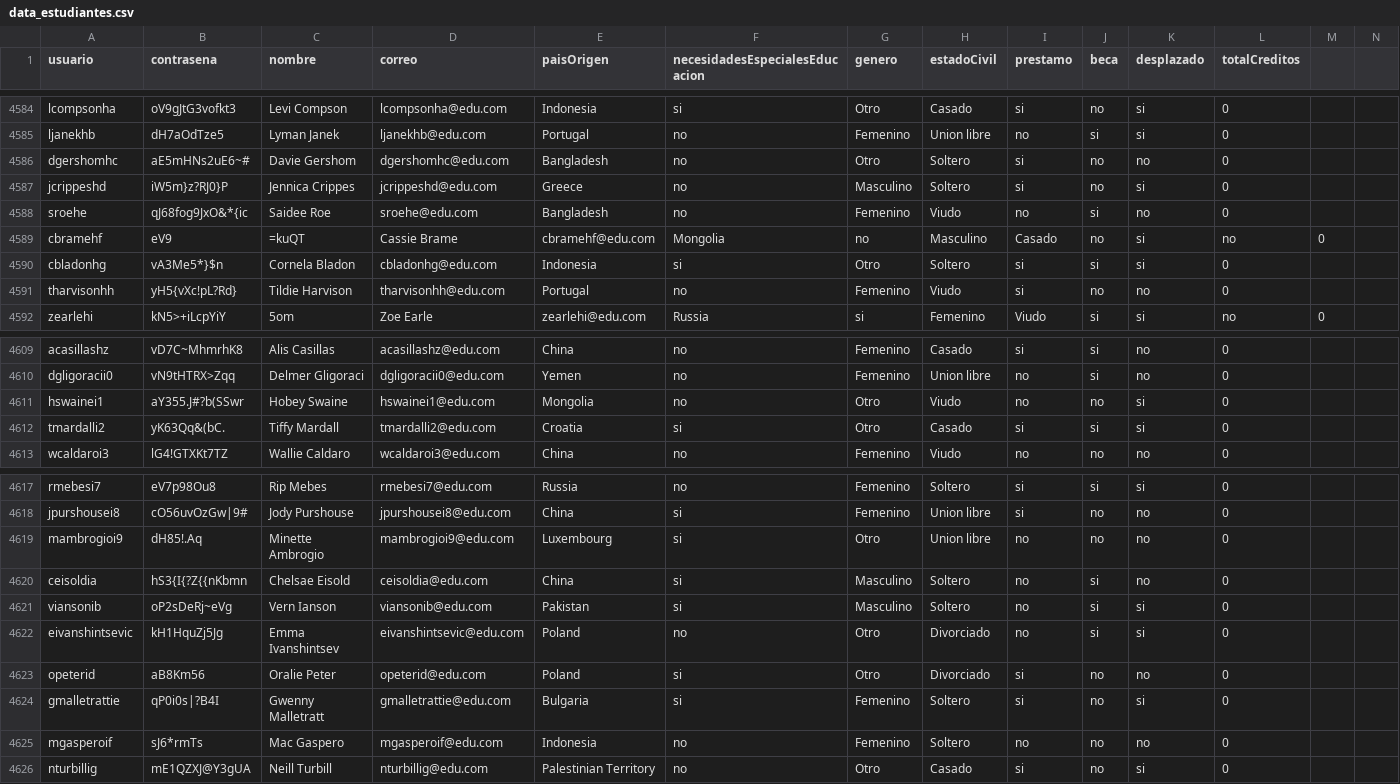
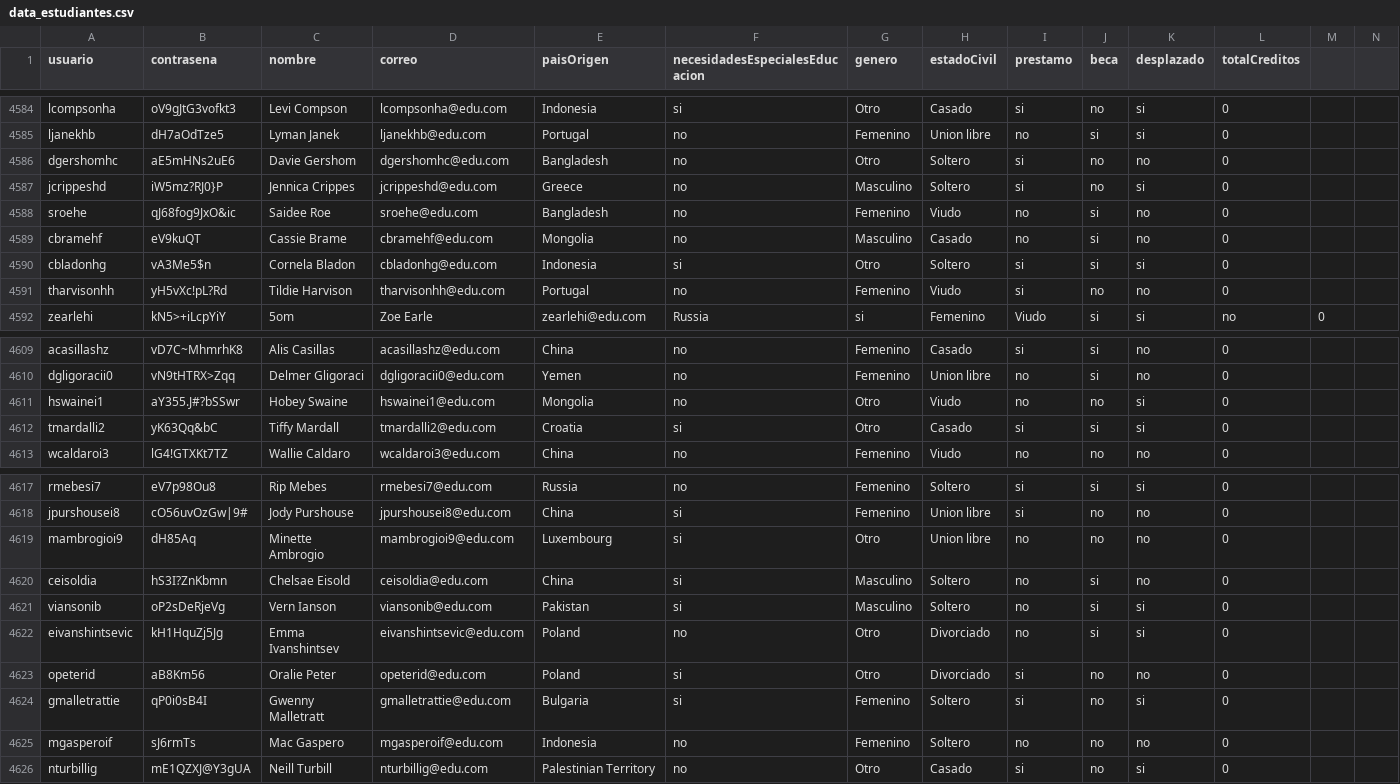
Before and after one commit to natam226/datasets_proyecto, a CSV file: more_data/preliminar/data_estudiantes.csv, drawn as a sheet; only a part is shown, gaps mark what is left out.

Commit message:
Update data_estudiantes.csv

```diff
--- a/more_data/preliminar/data_estudiantes.csv
+++ b/more_data/preliminar/data_estudiantes.csv
@@ -4585,8 +4585,8 @@ lcompsonha,oV9gJtG3vofkt3,Levi Compson,lcompsonha@edu.com,Indonesia,si,Otro,Casa
 ljanekhb,dH7aOdTze5,Lyman Janek,ljanekhb@edu.com,Portugal,no,Femenino,Union libre,no,si,si,0
-dgershomhc,aE5mHNs2uE6~#,Davie Gershom,dgershomhc@edu.com,Bangladesh,no,Otro,Soltero,si,no,no,0
-jcrippeshd,iW5m}z?RJ0}P,Jennica Crippes,jcrippeshd@edu.com,Greece,no,Masculino,Soltero,si,no,si,0
-sroehe,qJ68fog9JxO&*{ic,Saidee Roe,sroehe@edu.com,Bangladesh,no,Femenino,Viudo,no,si,no,0
-cbramehf,eV9,=kuQT,Cassie Brame,cbramehf@edu.com,Mongolia,no,Masculino,Casado,no,si,no,0
-cbladonhg,vA3Me5*}$n,Cornela Bladon,cbladonhg@edu.com,Indonesia,si,Otro,Soltero,si,si,si,0
-tharvisonhh,yH5{vXc!pL?Rd},Tildie Harvison,tharvisonhh@edu.com,Portugal,no,Femenino,Viudo,si,no,no,0
+dgershomhc,aE5mHNs2uE6,Davie Gershom,dgershomhc@edu.com,Bangladesh,no,Otro,Soltero,si,no,no,0
+jcrippeshd,iW5mz?RJ0}P,Jennica Crippes,jcrippeshd@edu.com,Greece,no,Masculino,Soltero,si,no,si,0
+sroehe,qJ68fog9JxO&ic,Saidee Roe,sroehe@edu.com,Bangladesh,no,Femenino,Viudo,no,si,no,0
+cbramehf,eV9kuQT,Cassie Brame,cbramehf@edu.com,Mongolia,no,Masculino,Casado,no,si,no,0
+cbladonhg,vA3Me5$n,Cornela Bladon,cbladonhg@edu.com,Indonesia,si,Otro,Soltero,si,si,si,0
+tharvisonhh,yH5vXc!pL?Rd,Tildie Harvison,tharvisonhh@edu.com,Portugal,no,Femenino,Viudo,si,no,no,0
 zearlehi,kN5>+iLcpYiY,5om,Zoe Earle,zearlehi@edu.com,Russia,si,Femenino,Viudo,si,si,no,0
@@ -4610,4 +4610,4 @@ acasillashz,vD7C~MhmrhK8,Alis Casillas,acasillashz@edu.com,China,no,Femenino,Cas
 dgligoracii0,vN9tHTRX>Zqq,Delmer Gligoraci,dgligoracii0@edu.com,Yemen,no,Femenino,Union libre,no,si,no,0
-hswainei1,aY355.J#?b(SSwr,Hobey Swaine,hswainei1@edu.com,Mongolia,no,Otro,Viudo,no,no,si,0
-tmardalli2,yK63Qq&(bC.,Tiffy Mardall,tmardalli2@edu.com,Croatia,si,Otro,Casado,si,si,si,0
+hswainei1,aY355.J#?bSSwr,Hobey Swaine,hswainei1@edu.com,Mongolia,no,Otro,Viudo,no,no,si,0
+tmardalli2,yK63Qq&bC,Tiffy Mardall,tmardalli2@edu.com,Croatia,si,Otro,Casado,si,si,si,0
 wcaldaroi3,lG4!GTXKt7TZ,Wallie Caldaro,wcaldaroi3@edu.com,China,no,Femenino,Viudo,no,no,no,0
@@ -4618,9 +4618,9 @@ rmebesi7,eV7p98Ou8,Rip Mebes,rmebesi7@edu.com,Russia,no,Femenino,Soltero,si,si,s
 jpurshousei8,cO56uvOzGw|9#,Jody Purshouse,jpurshousei8@edu.com,China,si,Femenino,Union libre,si,no,no,0
-mambrogioi9,dH85!.Aq,Minette Ambrogio,mambrogioi9@edu.com,Luxembourg,si,Otro,Union libre,no,no,no,0
-ceisoldia,hS3{I{?Z{{nKbmn,Chelsae Eisold,ceisoldia@edu.com,China,si,Masculino,Soltero,no,si,no,0
-viansonib,oP2sDeRj~eVg,Vern Ianson,viansonib@edu.com,Pakistan,si,Masculino,Soltero,no,si,si,0
+mambrogioi9,dH85Aq,Minette Ambrogio,mambrogioi9@edu.com,Luxembourg,si,Otro,Union libre,no,no,no,0
+ceisoldia,hS3I?ZnKbmn,Chelsae Eisold,ceisoldia@edu.com,China,si,Masculino,Soltero,no,si,no,0
+viansonib,oP2sDeRjeVg,Vern Ianson,viansonib@edu.com,Pakistan,si,Masculino,Soltero,no,si,si,0
 eivanshintsevic,kH1HquZj5Jg,Emma Ivanshintsev,eivanshintsevic@edu.com,Poland,no,Otro,Divorciado,no,si,si,0
 opeterid,aB8Km56,Oralie Peter,opeterid@edu.com,Poland,si,Otro,Divorciado,si,no,no,0
-gmalletrattie,qP0i0s|?B4I,Gwenny Malletratt,gmalletrattie@edu.com,Bulgaria,si,Femenino,Soltero,si,no,si,0
-mgasperoif,sJ6*rmTs,Mac Gaspero,mgasperoif@edu.com,Indonesia,no,Femenino,Soltero,no,no,no,0
+gmalletrattie,qP0i0sB4I,Gwenny Malletratt,gmalletrattie@edu.com,Bulgaria,si,Femenino,Soltero,si,no,si,0
+mgasperoif,sJ6rmTs,Mac Gaspero,mgasperoif@edu.com,Indonesia,no,Femenino,Soltero,no,no,no,0
 nturbillig,mE1QZXJ@Y3gUA,Neill Turbill,nturbillig@edu.com,Palestinian Territory,no,Otro,Casado,si,no,si,0
```
